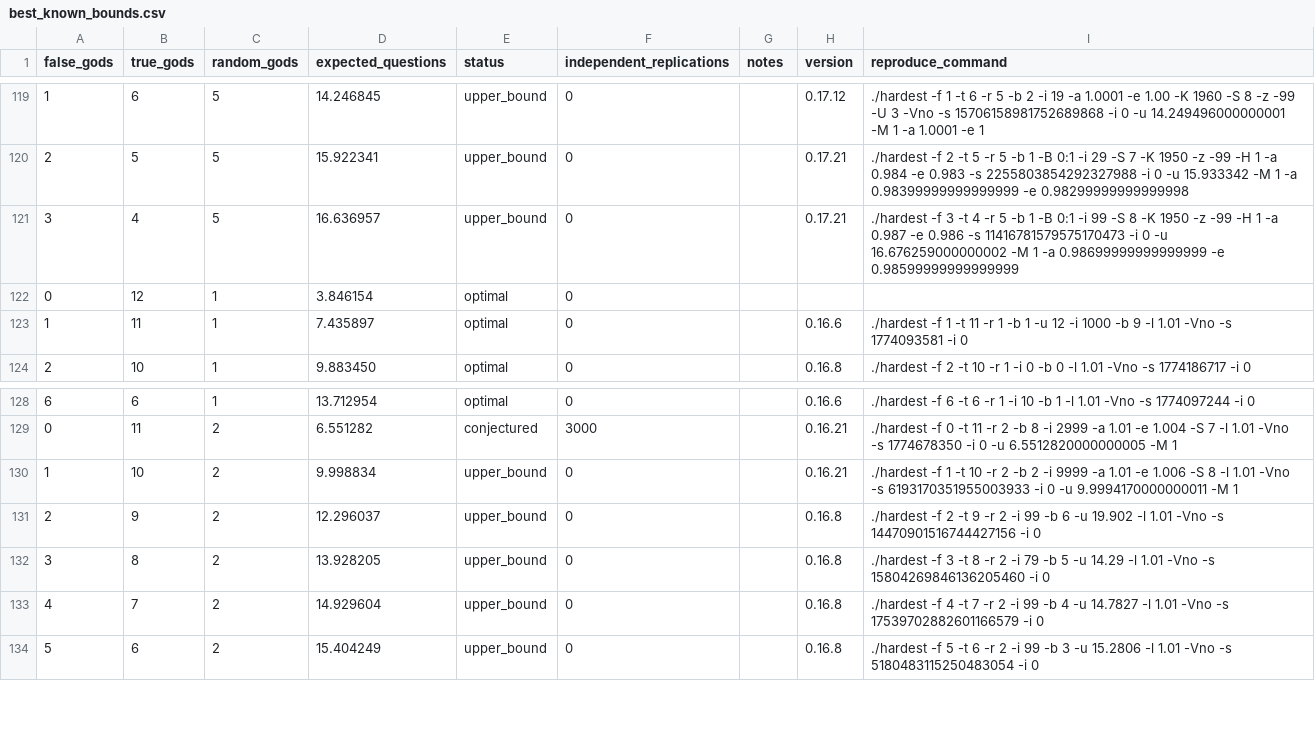
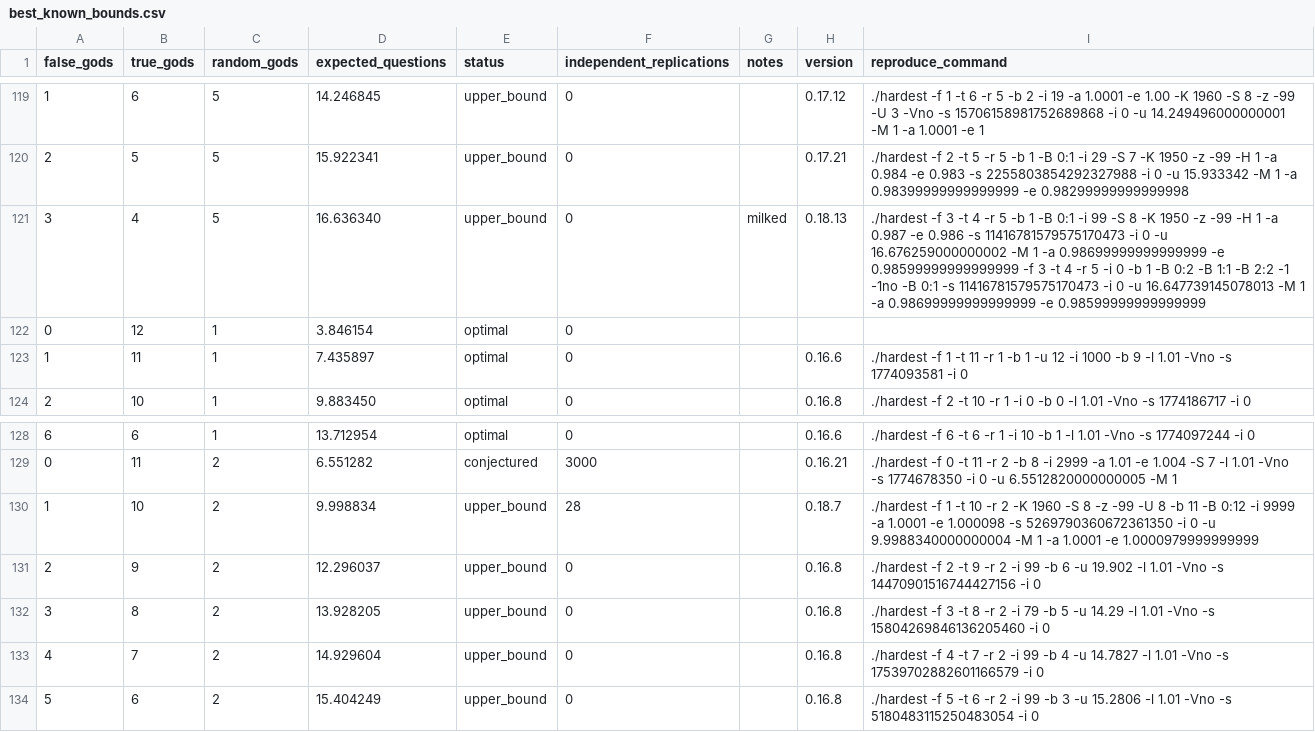
Before and after one commit to DanielVallstrom/hardest, a CSV file: best_known_bounds.csv, drawn as a sheet; only a part is shown, gaps mark what is left out; the diff covers the shown part only.

Commit message:
Updated bounds.
Some of the old milking reproduction commands might be messy --- but they should be correct. New reproduction commands from milking should be cleaner.

```diff
--- a/best_known_bounds.csv
+++ b/best_known_bounds.csv
@@ -120,3 +120,3 @@ false_gods,true_gods,random_gods,expected_questions,status,independent_replicati
 2,5,5,15.922341,upper_bound,0,,0.17.21,./hardest -f 2 -t 5 -r 5 -b 1 -B 0:1 -i 29 -S 7 -K 1950 -z -99 -H 1 -a 0.984 -e 0.983 -s 2255803854292327988 -i 0 -u 15.933342 -M 1 -a 0.98399999999999999 -e 0.98299999999999998
-3,4,5,16.636957,upper_bound,0,,0.17.21,./hardest -f 3 -t 4 -r 5 -b 1 -B 0:1 -i 99 -S 8 -K 1950 -z -99 -H 1 -a 0.987 -e 0.986 -s 11416781579575170473 -i 0 -u 16.676259000000002 -M 1 -a 0.98699999999999999 -e 0.98599999999999999
+3,4,5,16.636340,upper_bound,0,milked,0.18.13,./hardest -f 3 -t 4 -r 5 -b 1 -B 0:1 -i 99 -S 8 -K 1950 -z -99 -H 1 -a 0.987 -e 0.986 -s 11416781579575170473 -i 0 -u 16.676259000000002 -M 1 -a 0.98699999999999999 -e 0.98599999999999999 -f 3 -t 4 -r 5 -i 0 -b 1 -B 0:2 -B 1:1 -B 2:2 -1 -1no -B 0:1 -s 11416781579575170473 -i 0 -u 16.647739145078013 -M 1 -a 0.98699999999999999 -e 0.98599999999999999
 0,12,1,3.846154,optimal,0,,,
@@ -129,3 +129,3 @@ false_gods,true_gods,random_gods,expected_questions,status,independent_replicati
 0,11,2,6.551282,conjectured,3000,,0.16.21,./hardest -f 0 -t 11 -r 2 -b 8 -i 2999 -a 1.01 -e 1.004 -S 7 -l 1.01 -Vno -s 1774678350 -i 0 -u 6.5512820000000005 -M 1
-1,10,2,9.998834,upper_bound,0,,0.16.21,./hardest -f 1 -t 10 -r 2 -b 2 -i 9999 -a 1.01 -e 1.006 -S 8 -l 1.01 -Vno -s 6193170351955003933 -i 0 -u 9.9994170000000011 -M 1
+1,10,2,9.998834,upper_bound,28,,0.18.7,./hardest -f 1 -t 10 -r 2 -K 1960 -S 8 -z -99 -U 8 -b 11 -B 0:12 -i 9999 -a 1.0001 -e 1.000098 -s 5269790360672361350 -i 0 -u 9.9988340000000004 -M 1 -a 1.0001 -e 1.0000979999999999
 2,9,2,12.296037,upper_bound,0,,0.16.8,./hardest -f 2 -t 9 -r 2 -i 99 -b 6 -u 19.902 -l 1.01 -Vno -s 14470901516744427156 -i 0
```
Also changed, not shown: 74 edited cells elsewhere in this file, 1 other file.
